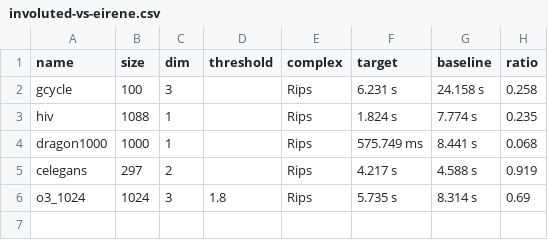
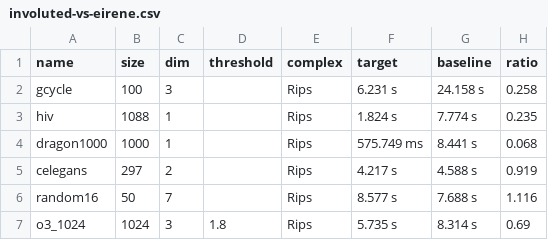
Before and after one commit to mtsch/RipsererBenchmarks.jl, a CSV file: results/csv/involuted-vs-eirene.csv, drawn as a sheet.

Commit message:
add benchmark that favors eirene

```diff
--- a/results/csv/involuted-vs-eirene.csv
+++ b/results/csv/involuted-vs-eirene.csv
@@ -5,2 +5,3 @@ dragon1000,1000,1,,Rips,575.749 ms,8.441 s,0.068
 celegans,297,2,,Rips,4.217 s,4.588 s,0.919
+random16,50,7,,Rips,8.577 s,7.688 s,1.116
 o3_1024,1024,3,1.8,Rips,5.735 s,8.314 s,0.69
```
Also changed, not shown: results/csv/involuted-vs-cohomology.csv, 3 other files.
